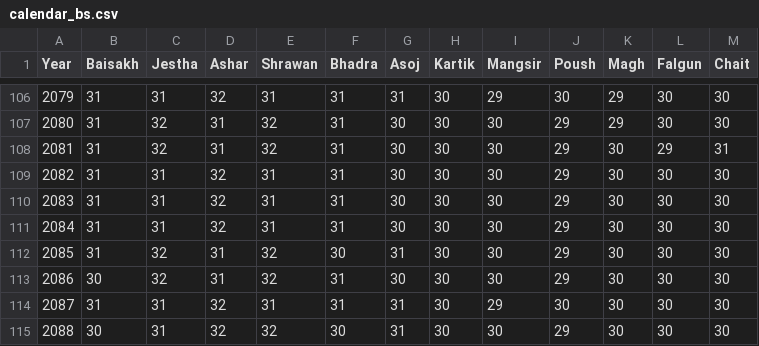
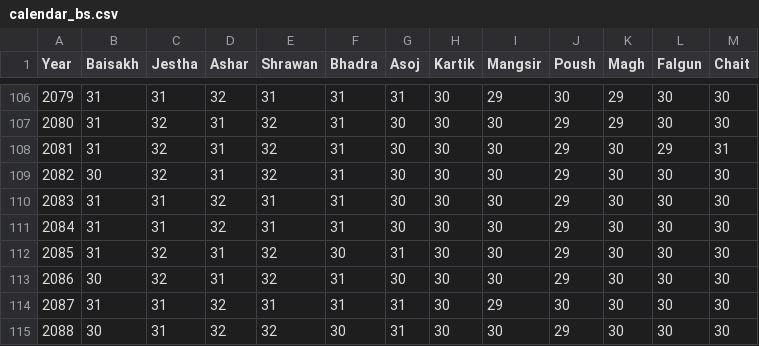
Before and after one commit to amitgaru2/nepali-datetime, a CSV file: nepali_datetime/data/calendar_bs.csv, drawn as a sheet; only a part is shown, gaps mark what is left out.

Commit message:
Fix 2082 end day.

```diff
--- a/nepali_datetime/data/calendar_bs.csv
+++ b/nepali_datetime/data/calendar_bs.csv
@@ -108,3 +108,3 @@ Year,Baisakh,Jestha,Ashar,Shrawan,Bhadra,Asoj,Kartik,Mangsir,Poush,Magh,Falgun,C
 2081,31,32,31,32,31,30,30,30,29,30,29,31
-2082,31,31,32,31,31,30,30,30,29,30,30,30
+2082,30,32,31,32,31,30,30,30,29,30,30,30
 2083,31,31,32,31,31,30,30,30,29,30,30,30
```
